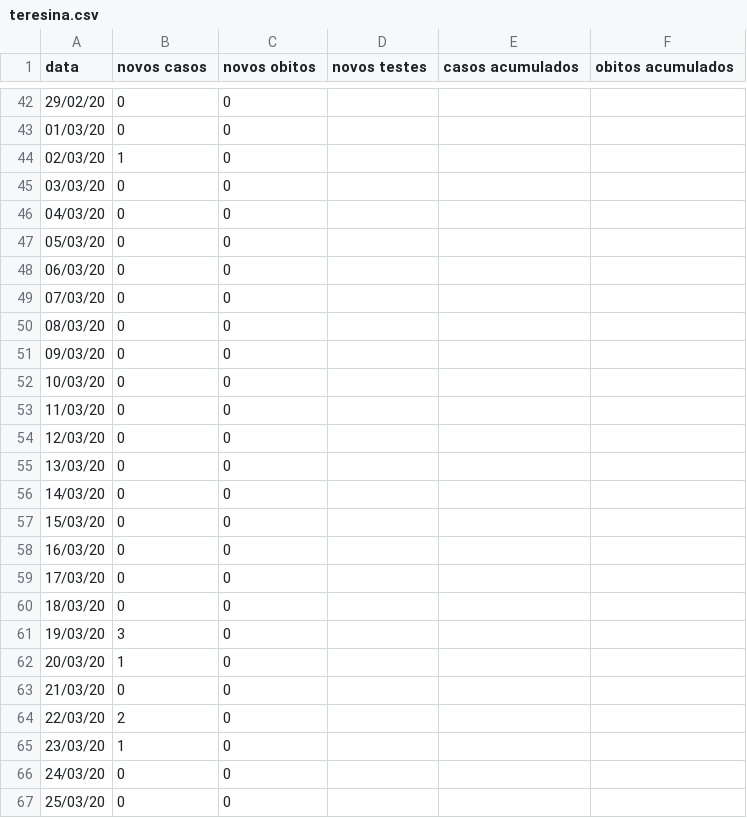
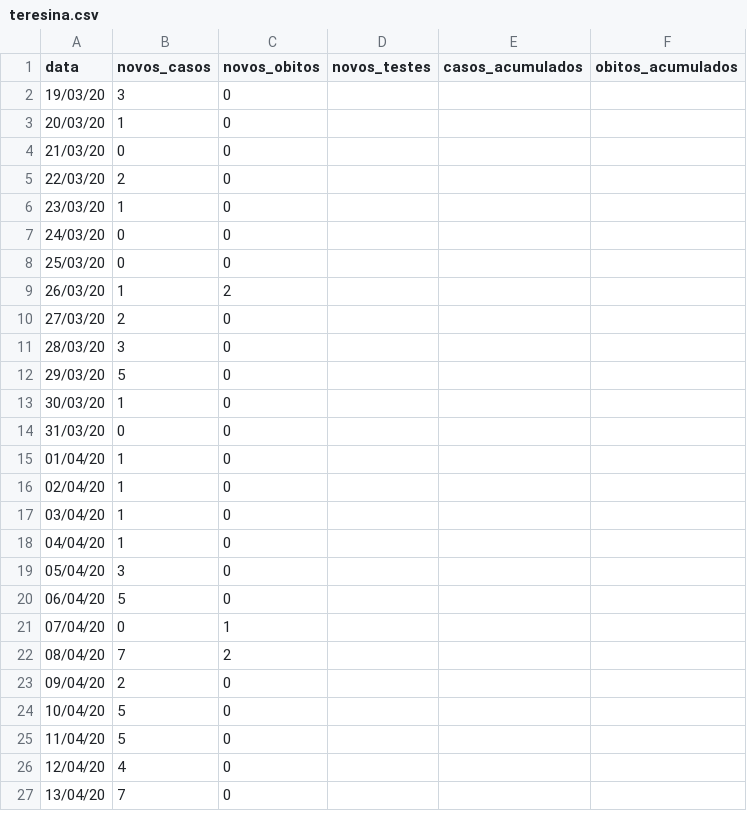
Before and after one commit to diegofsousa/panorama-covid-19-piaui, a CSV file: teresina.csv, drawn as a sheet; only a part is shown, gaps mark what is left out; the shorter side is filled out with more unchanged rows; the diff covers the shown part only.

```diff
--- a/teresina.csv
+++ b/teresina.csv
@@ -1 +1 @@
-data,novos casos,novos obitos,novos testes,casos acumulados,obitos acumulados
+data,novos_casos,novos_obitos,novos_testes,casos_acumulados,obitos_acumulados
@@ -42,20 +2 @@ data,novos casos,novos obitos,novos testes,casos acumulados,obitos acumulados
-29/02/20,0,0,,,
-01/03/20,0,0,,,
-02/03/20,1,0,,,
-03/03/20,0,0,,,
-04/03/20,0,0,,,
-05/03/20,0,0,,,
-06/03/20,0,0,,,
-07/03/20,0,0,,,
-08/03/20,0,0,,,
-09/03/20,0,0,,,
-10/03/20,0,0,,,
-11/03/20,0,0,,,
-12/03/20,0,0,,,
-13/03/20,0,0,,,
-14/03/20,0,0,,,
-15/03/20,0,0,,,
-16/03/20,0,0,,,
-17/03/20,0,0,,,
-18/03/20,0,0,,,
 19/03/20,3,0,,,
```
Also changed, not shown: 40 removed rows elsewhere in this file, floriano.csv, oeiras.csv, 4 other files.
